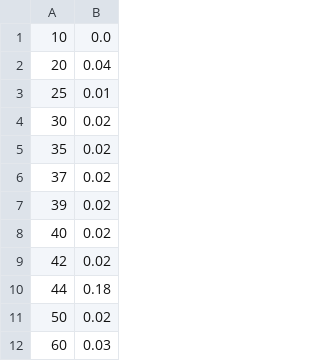
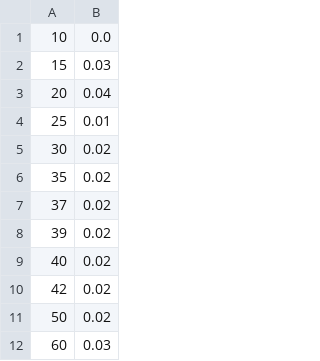
Before and after one commit to meelgroup/tbuddy, a CSV file: xtree/benchmarks/tbuddy-frat-seconds.csv, drawn as a sheet; only a part is shown; removed rows and columns are numbered as before the commit, all else as after; the diff names each change by its address in the sheet, - before the commit and + after, or states it on an @@ line.

Commit message:
Removed outlier

```diff
--- a/xtree/benchmarks/tbuddy-frat-seconds.csv
+++ b/xtree/benchmarks/tbuddy-frat-seconds.csv
+row 2: 15 | 0.03
-row 10: 44 | 0.18
```
